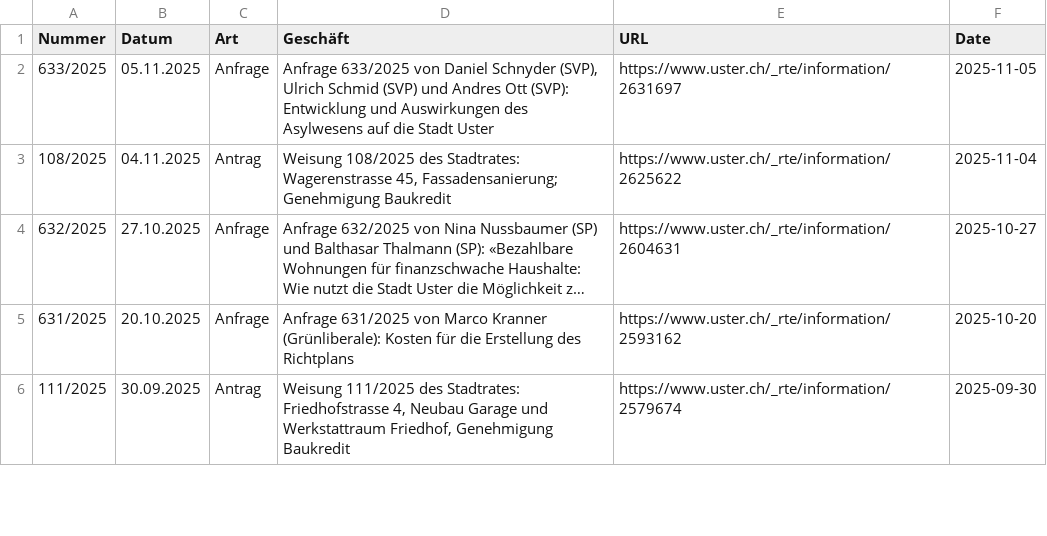
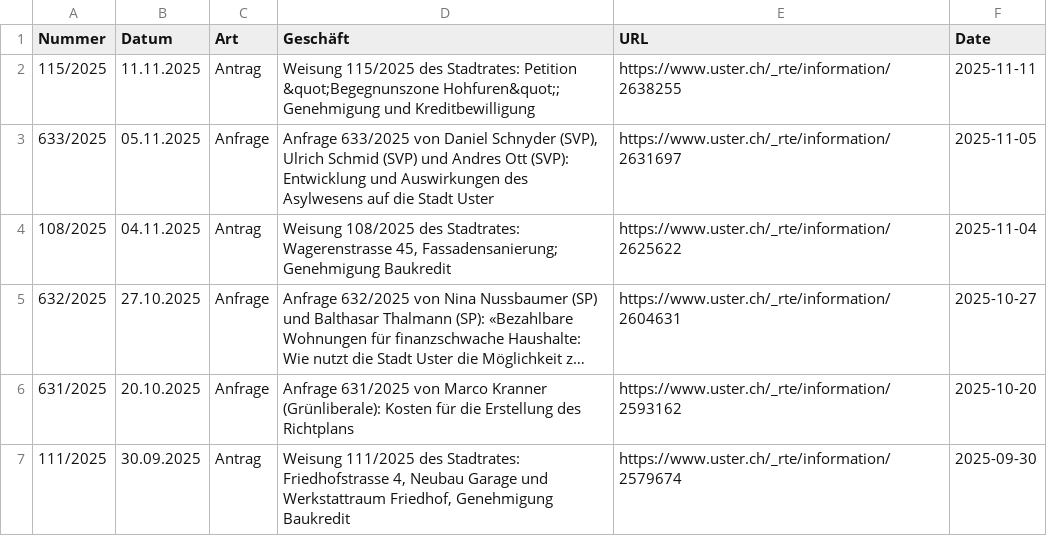
Before and after one commit to data-socialthink/politik-uster, a CSV file: geschafte.csv, drawn as a sheet; only a part is shown; long unchanged cells end in ….

Commit message:
Update: 2025-11-12 02:05:05

```diff
--- a/geschafte.csv
+++ b/geschafte.csv
@@ -1,2 +1,3 @@
 "Nummer","Datum","Art","Geschäft","URL","Date"
+"115/2025","11.11.2025","Antrag","Weisung 115/2025 des Stadtrates: Petition &quot;Begegnunszone Hohfuren&quot;; Genehmigung und Kreditbewilligung","https://www.uster.ch/_rte/information/2638255","2025-11-11"
 "633/2025","05.11.2025","Anfrage","Anfrage 633/2025 von Daniel Schnyder (SVP), Ulrich Schmid (SVP) und Andres Ott (SVP): Entwicklung und Auswirkungen des Asylwesens auf die Stadt Uster","https://www.uster.ch/_rte/information/2631697","2025-11-05"
```
